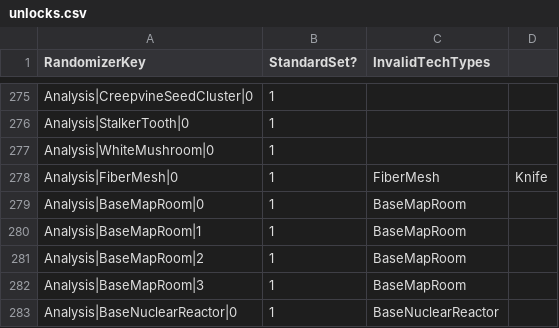
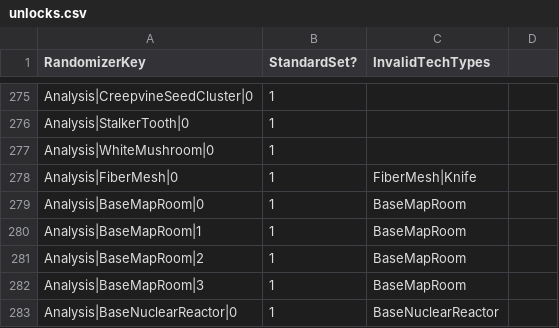
Before and after one commit to allaboutmike/SubnauticaBlueprintRandomizer, a CSV file: unlocks.csv, drawn as a sheet; only a part is shown, gaps mark what is left out.

Commit message:
Update unlocks.csv
Fix softlock check delimiter

```diff
--- a/unlocks.csv
+++ b/unlocks.csv
@@ -277,3 +277,3 @@ Analysis|StalkerTooth|0,1,
 Analysis|WhiteMushroom|0,1,
-Analysis|FiberMesh|0,1,FiberMesh,Knife
+Analysis|FiberMesh|0,1,FiberMesh|Knife
 Analysis|BaseMapRoom|0,1,BaseMapRoom
```
